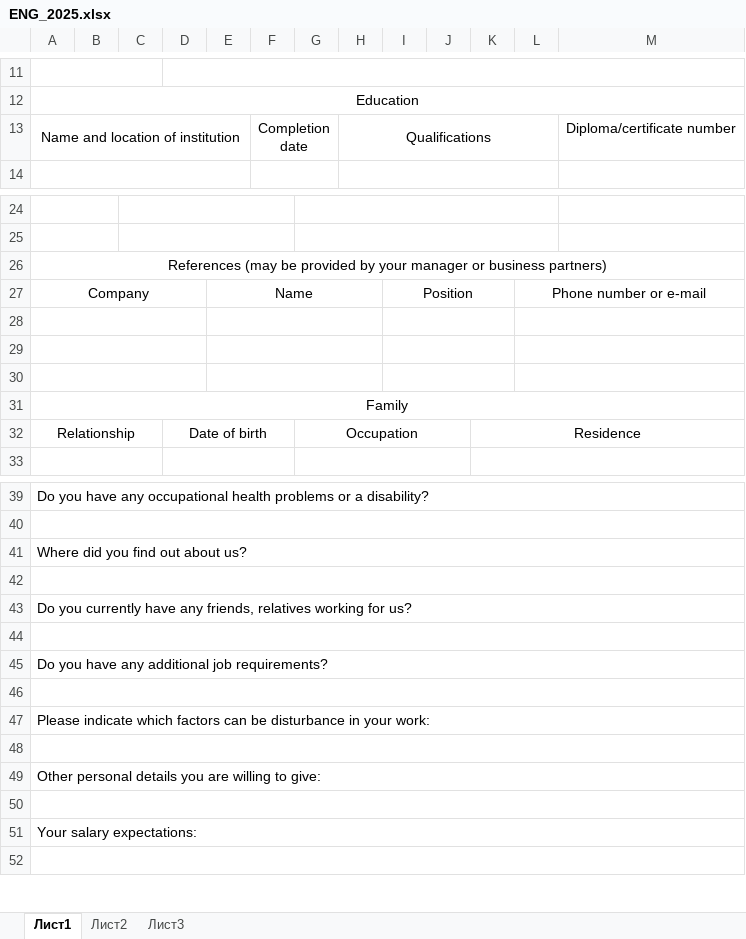
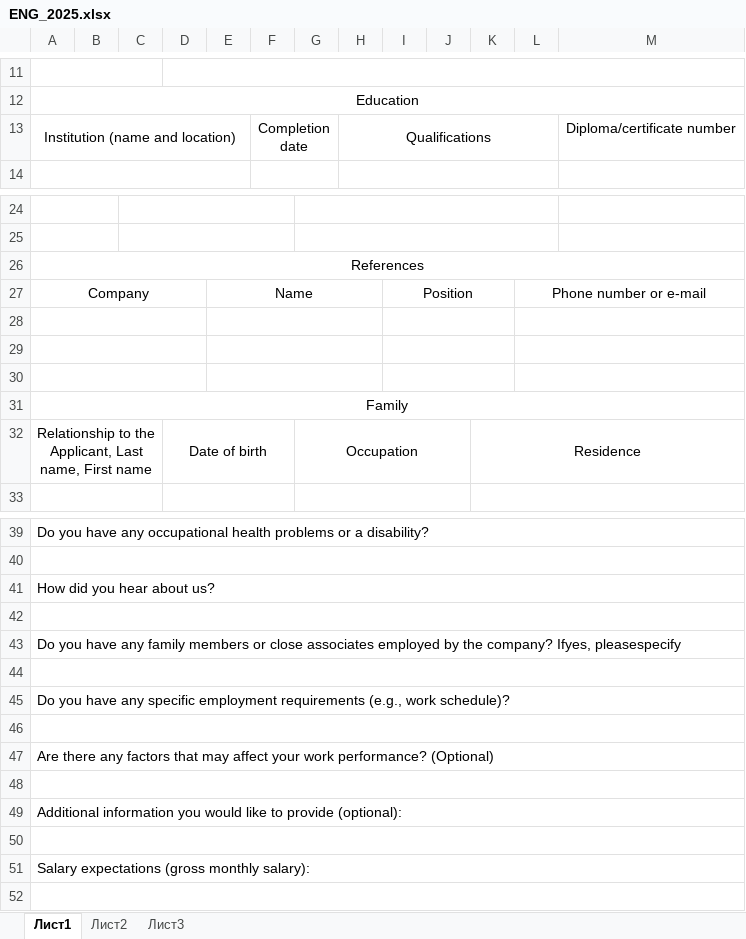
Before and after one commit to EugeniaGross/hr_service, an Excel workbook: templates/ENG_2025.xlsx, sheet Лист1, drawn as a sheet; only a part is shown, gaps mark what is left out; values as stored, in another font and other column widths than the file's, no borders; the diff names each change by its address in the sheet, - before the commit and + after, or states it on an @@ line.

```diff
--- a/templates/ENG_2025.xlsx (sheet Лист1)
+++ b/templates/ENG_2025.xlsx (sheet Лист1)
-A13: Name and location of institution
+A13: Institution (name and location)
-A26: References (may be provided by your manager or business partners)
+A26: References
-A32: Relationship
+A32: Relationship to the Applicant, Last name, First name
-A41: Where did you find out about us?
+A41: How did you hear about us?
-A43: Do you currently have any friends, relatives working for us?
+A43: Do you have any family members or close associates employed by the company? Ifyes, pleasespecify
-A45: …have any additional job requirements?
+A45: …have any specific employment requirements (e.g., work schedule)?
-A47: Please indicate which factors can be disturbance in your work:
+A47: Are there any factors that may affect your work performance? (Optional)
-A49: Other personal details you are willing to give:
+A49: Additional information you would like to provide (optional):
-A51: Your salary expectations:
+A51: Salary expectations (gross monthly salary):
```
Also changed, not shown: templates/FRA_2025.xlsx, templates/RUS_2025.xlsx, 32 other files.
